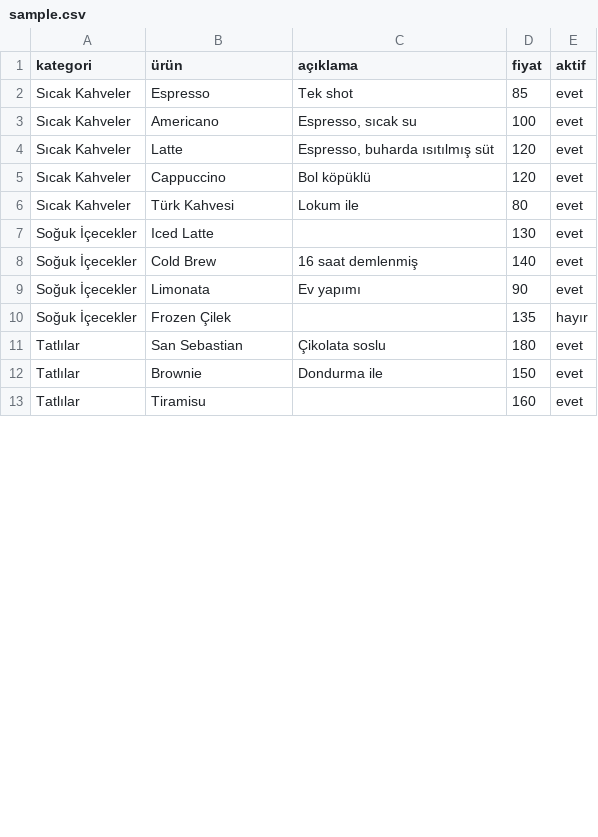
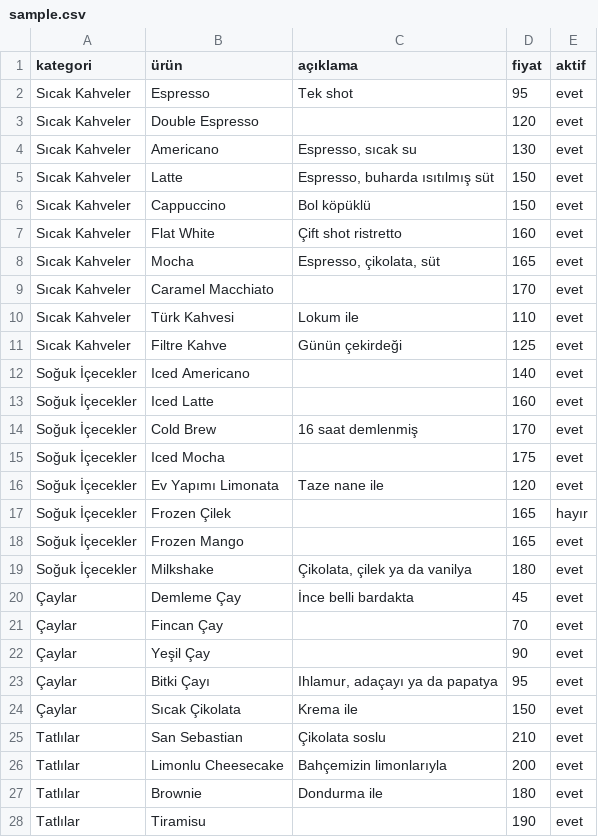
Before and after one commit to yyg27/rea-menu, a CSV file: sample.csv, drawn as a sheet; only a part is shown; the diff covers the shown part only.

Commit message:
chore: fill the sample menu with a full cafe menu

```diff
--- a/sample.csv
+++ b/sample.csv
@@ -1,13 +1,28 @@
 kategori,ürün,açıklama,fiyat,aktif
-Sıcak Kahveler,Espresso,Tek shot,85,evet
-Sıcak Kahveler,Americano,"Espresso, sıcak su",100,evet
-Sıcak Kahveler,Latte,"Espresso, buharda ısıtılmış süt",120,evet
-Sıcak Kahveler,Cappuccino,Bol köpüklü,120,evet
-Sıcak Kahveler,Türk Kahvesi,Lokum ile,80,evet
-Soğuk İçecekler,Iced Latte,,130,evet
-Soğuk İçecekler,Cold Brew,16 saat demlenmiş,140,evet
-Soğuk İçecekler,Limonata,Ev yapımı,90,evet
-Soğuk İçecekler,Frozen Çilek,,135,hayır
-Tatlılar,San Sebastian,Çikolata soslu,180,evet
-Tatlılar,Brownie,Dondurma ile,150,evet
-Tatlılar,Tiramisu,,160,evet
+Sıcak Kahveler,Espresso,Tek shot,95,evet
+Sıcak Kahveler,Double Espresso,,120,evet
+Sıcak Kahveler,Americano,"Espresso, sıcak su",130,evet
+Sıcak Kahveler,Latte,"Espresso, buharda ısıtılmış süt",150,evet
+Sıcak Kahveler,Cappuccino,Bol köpüklü,150,evet
+Sıcak Kahveler,Flat White,Çift shot ristretto,160,evet
+Sıcak Kahveler,Mocha,"Espresso, çikolata, süt",165,evet
+Sıcak Kahveler,Caramel Macchiato,,170,evet
+Sıcak Kahveler,Türk Kahvesi,Lokum ile,110,evet
+Sıcak Kahveler,Filtre Kahve,Günün çekirdeği,125,evet
+Soğuk İçecekler,Iced Americano,,140,evet
+Soğuk İçecekler,Iced Latte,,160,evet
+Soğuk İçecekler,Cold Brew,16 saat demlenmiş,170,evet
+Soğuk İçecekler,Iced Mocha,,175,evet
+Soğuk İçecekler,Ev Yapımı Limonata,Taze nane ile,120,evet
+Soğuk İçecekler,Frozen Çilek,,165,hayır
+Soğuk İçecekler,Frozen Mango,,165,evet
+Soğuk İçecekler,Milkshake,"Çikolata, çilek ya da vanilya",180,evet
+Çaylar,Demleme Çay,İnce belli bardakta,45,evet
+Çaylar,Fincan Çay,,70,evet
+Çaylar,Yeşil Çay,,90,evet
+Çaylar,Bitki Çayı,"Ihlamur, adaçayı ya da papatya",95,evet
+Çaylar,Sıcak Çikolata,Krema ile,150,evet
+Tatlılar,San Sebastian,Çikolata soslu,210,evet
+Tatlılar,Limonlu Cheesecake,Bahçemizin limonlarıyla,200,evet
+Tatlılar,Brownie,Dondurma ile,180,evet
+Tatlılar,Tiramisu,,190,evet
```
Also changed, not shown: 10 added rows, 1 removed row and 4 edited cells elsewhere in this file.
